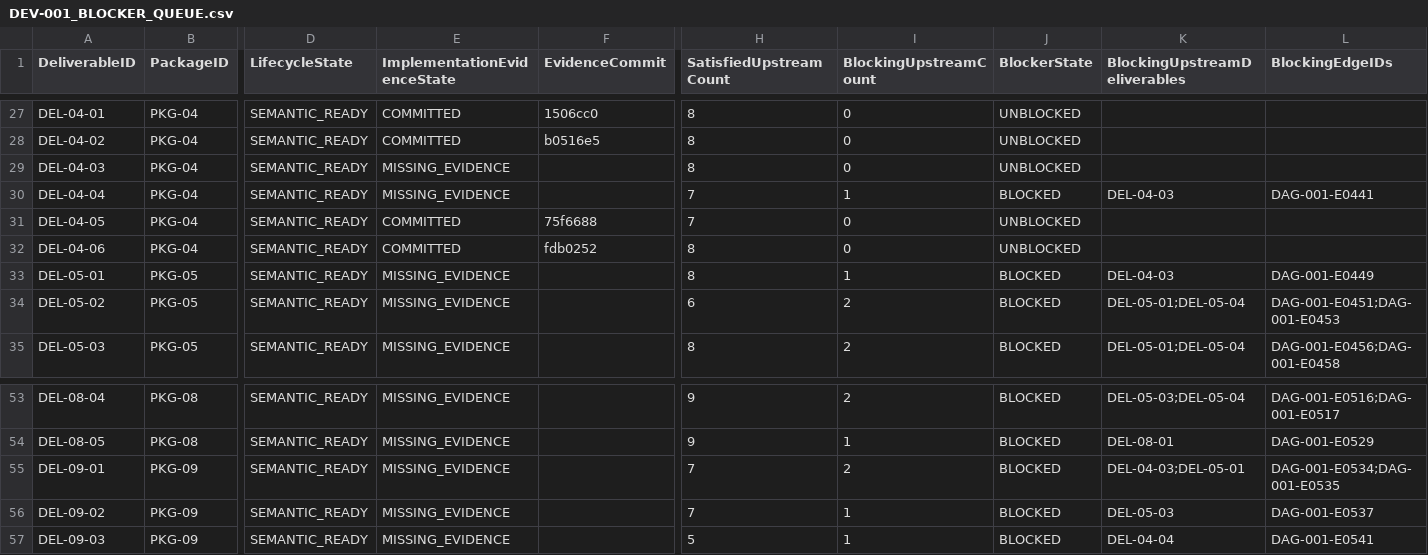
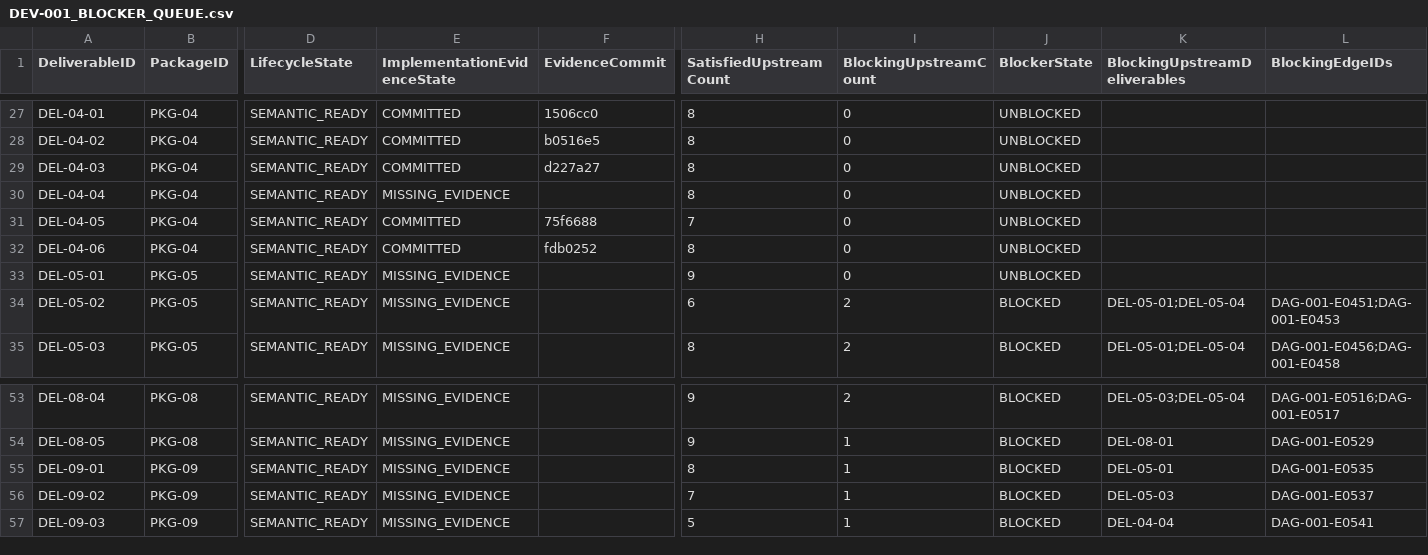
Before and after one commit to sgttomas/chirality-piping, a CSV file: execution/_Coordination/DEV-001_BLOCKER_QUEUE.csv, drawn as a sheet; only a part is shown, gaps mark what is left out; the diff names each change by its address in the sheet, - before the commit and + after, or states it on an @@ line.

```diff
--- a/execution/_Coordination/DEV-001_BLOCKER_QUEUE.csv
+++ b/execution/_Coordination/DEV-001_BLOCKER_QUEUE.csv
-E29 (ImplementationEvidenceState): MISSING_EVIDENCE
+E29 (ImplementationEvidenceState): COMMITTED
-F29 (EvidenceCommit): (empty)
+F29 (EvidenceCommit): d227a27
-H30 (SatisfiedUpstreamCount): 7
+H30 (SatisfiedUpstreamCount): 8
-I30 (BlockingUpstreamCount): 1
+I30 (BlockingUpstreamCount): 0
-J30 (BlockerState): BLOCKED
+J30 (BlockerState): UNBLOCKED
-K30 (BlockingUpstreamDeliverables): DEL-04-03
+K30 (BlockingUpstreamDeliverables): (empty)
-L30 (BlockingEdgeIDs): DAG-001-E0441
+L30 (BlockingEdgeIDs): (empty)
-H33 (SatisfiedUpstreamCount): 8
+H33 (SatisfiedUpstreamCount): 9
-I33 (BlockingUpstreamCount): 1
+I33 (BlockingUpstreamCount): 0
-J33 (BlockerState): BLOCKED
+J33 (BlockerState): UNBLOCKED
-K33 (BlockingUpstreamDeliverables): DEL-04-03
+K33 (BlockingUpstreamDeliverables): (empty)
-L33 (BlockingEdgeIDs): DAG-001-E0449
+L33 (BlockingEdgeIDs): (empty)
-H55 (SatisfiedUpstreamCount): 7
+H55 (SatisfiedUpstreamCount): 8
-I55 (BlockingUpstreamCount): 2
+I55 (BlockingUpstreamCount): 1
-K55 (BlockingUpstreamDeliverables): DEL-04-03;DEL-05-01
+K55 (BlockingUpstreamDeliverables): DEL-05-01
-L55 (BlockingEdgeIDs): DAG-001-E0534;DAG-001-E0535
+L55 (BlockingEdgeIDs): DAG-001-E0535
```
Also changed, not shown: execution/_Coordination/DEV-001_IMPLEMENTATION_EVIDENCE.csv, 2 other files.
